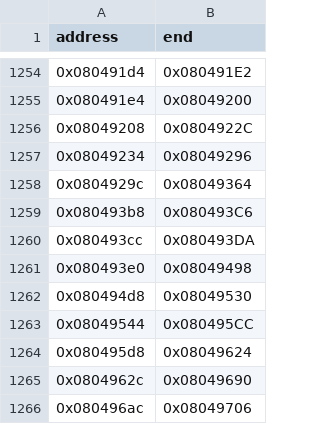
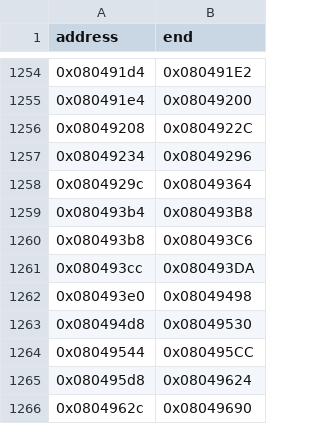
Before and after one commit to cypressru/SonicBattleDecomp, a CSV file: config/BSBE78/function_extents.csv, drawn as a sheet; only a part is shown, gaps mark what is left out; the shorter side is filled out with more unchanged rows; the diff names each change by its address in the sheet, - before the commit and + after, or states it on an @@ line.

```diff
--- a/config/BSBE78/function_extents.csv
+++ b/config/BSBE78/function_extents.csv
+row 1259: 0x080493b4 | 0x080493B8
```
Also changed, not shown: config/BSBE78/functions.csv, 4 other files.
